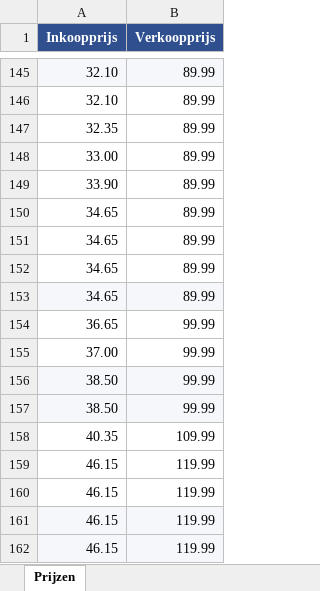
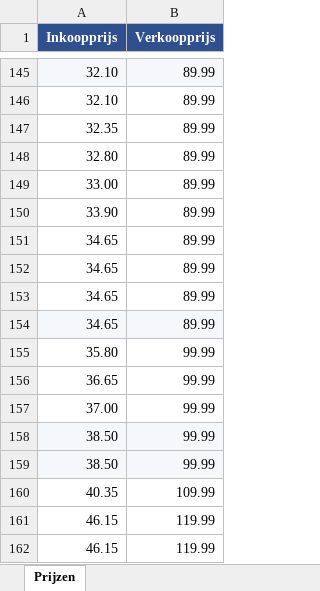
Before and after one commit to hssnfarooq/luxeoverhemden-app, an Excel workbook: Casamoda/prijzen.xlsx, sheet Prijzen, drawn as a sheet; only a part is shown, gaps mark what is left out; the shorter side is filled out with more unchanged rows; values as stored, in another font and other column widths than the file's, no borders; the diff names each change by its address in the sheet, - before the commit and + after, or states it on an @@ line.

Commit message:
Update product data files with new entries and sizes in done.txt and input.csv. Enhance error_debug.txt with updated timestamps and processing details. Improve diagnostics in save_diagnostics.log and translation_errors.log for better error tracking and handling. Refactor MagentoFiller to include robust error detection for product save results and recovery mechanisms for failed submissions.

```diff
--- a/Casamoda/prijzen.xlsx (sheet Prijzen)
+++ b/Casamoda/prijzen.xlsx (sheet Prijzen)
+row 148: 32.80 | 89.99
+row 155: 35.80 | 99.99
```
Also changed, not shown: 9 other files.
